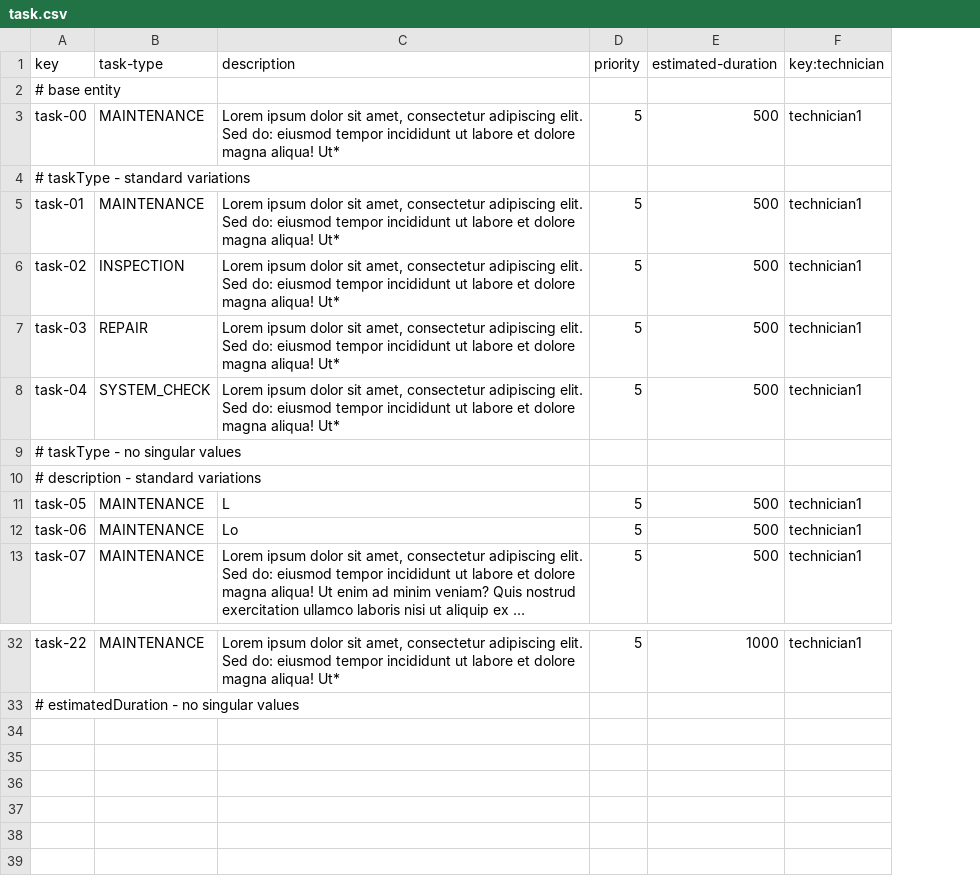
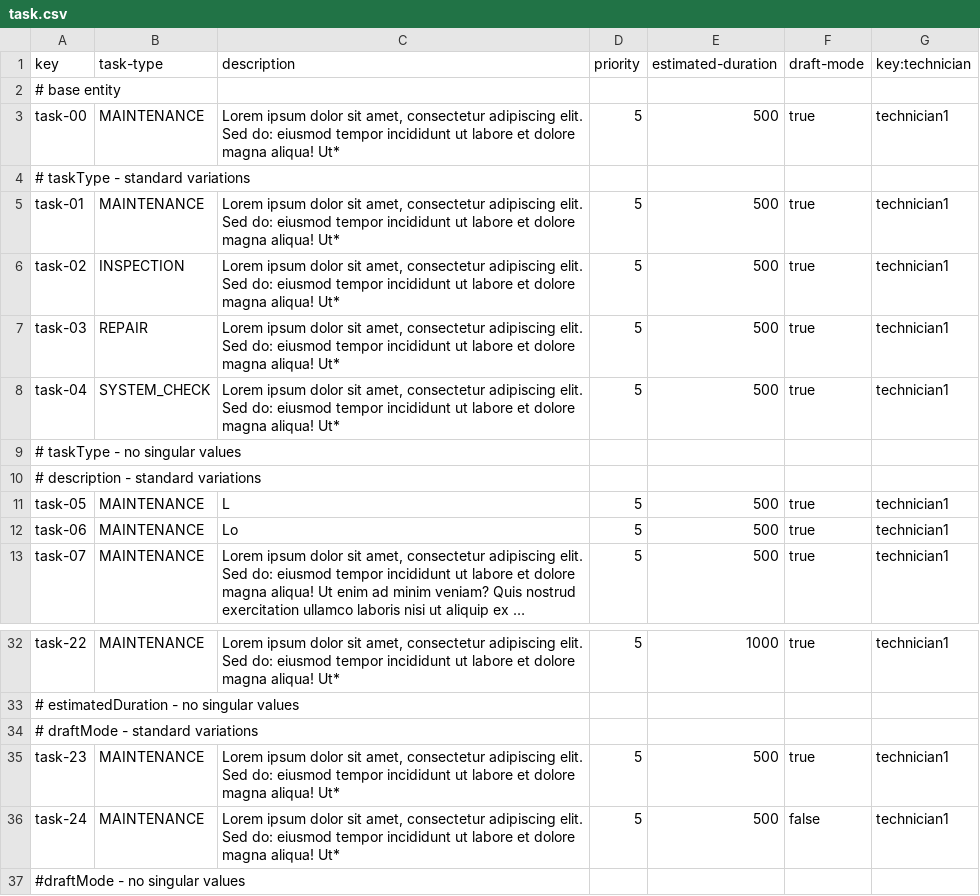
Before and after one commit to pabniecor/Acme-ANS-C3, a CSV file: src/main/resources/WEB-INF/data/sample/task.csv, drawn as a sheet; only a part is shown, gaps mark what is left out; long unchanged cells end in …; the diff names each change by its address in the sheet, - before the commit and + after, or states it on an @@ line.

```diff
--- a/src/main/resources/WEB-INF/data/sample/task.csv
+++ b/src/main/resources/WEB-INF/data/sample/task.csv
+column F (draft-mode), rows 3-13: true |  | true | true | true | true |  |  | true | true | true; row 32: true
+row 34: # draftMode - standard variations
+row 35: task-23 | MAINTENANCE | Lorem ipsum dolor sit amet, consectetur adipiscing elit. Sed do: eiusmod tempor incididunt ut labore et dolore magna aliqua! Ut* | 5 | 500 | true | technician1
+row 36: task-24 | MAINTENANCE | Lorem ipsum dolor sit amet, consectetur adipiscing elit. Sed do: eiusmod tempor incididunt ut labore et dolore magna aliqua! Ut* | 5 | 500 | false | technician1
+row 37: #draftMode - no singular values
```
Also changed, not shown: src/main/resources/WEB-INF/data/sample/maintenance-record.csv, 20 other files.
